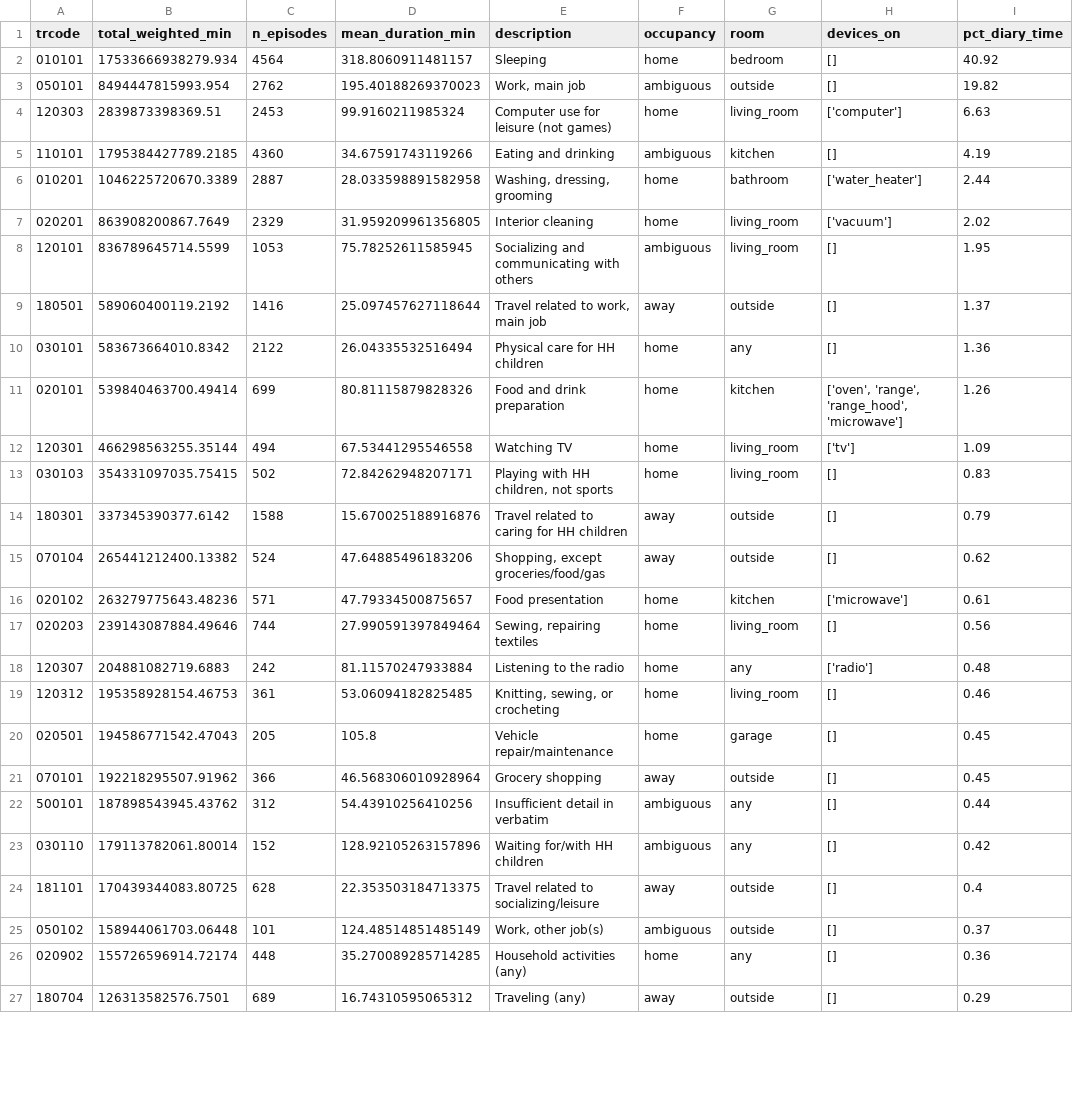
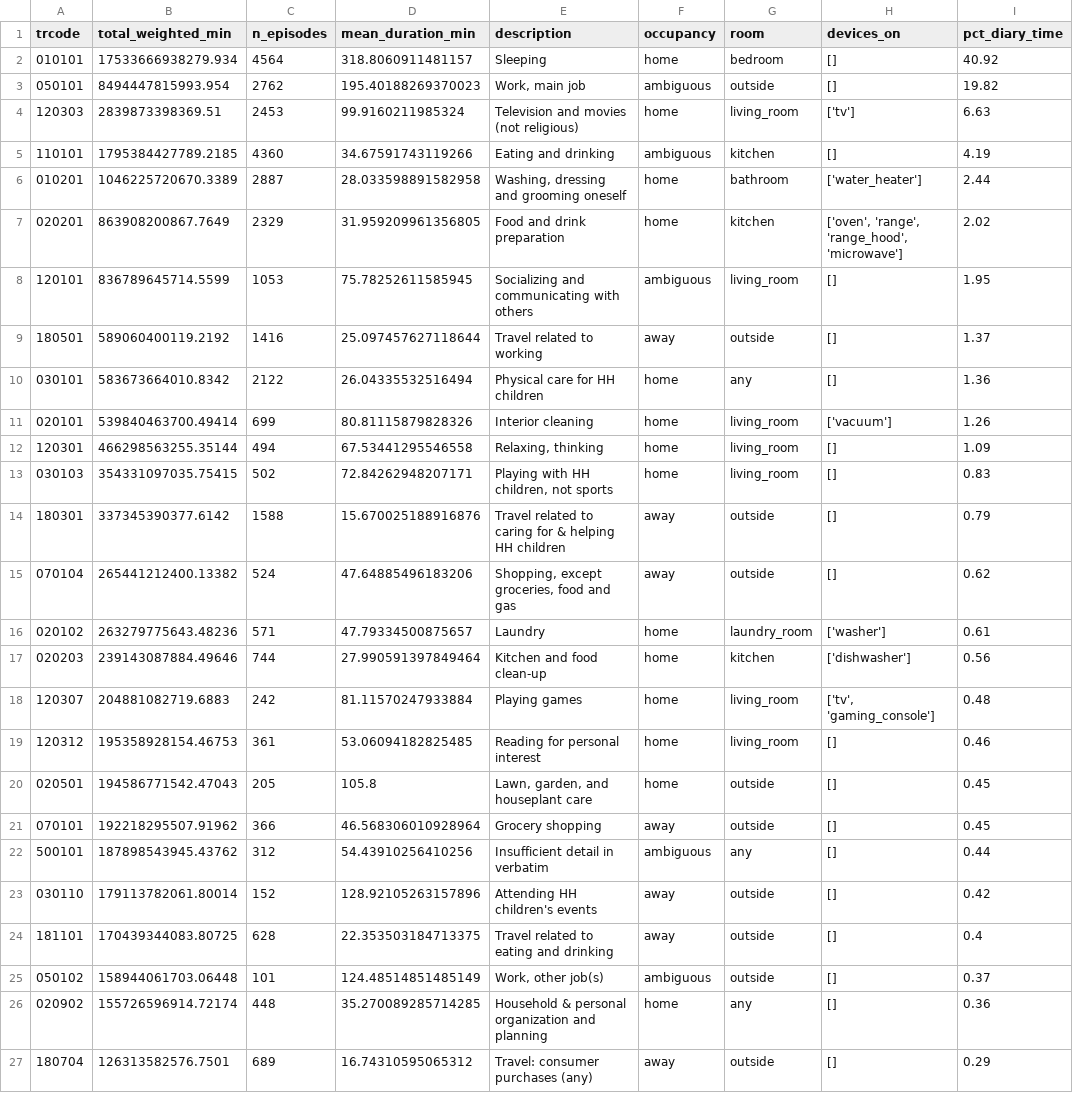
Before and after one commit to humanbuildingsynergy/BuildOcc, a CSV file: occupant_agent/data/activity_frequency_O3.csv, drawn as a sheet; only a part is shown; the diff covers the shown part only; the diff names each change by its address in the sheet, - before the commit and + after, or states it on an @@ line.

```diff
--- a/occupant_agent/data/activity_frequency_O3.csv
+++ b/occupant_agent/data/activity_frequency_O3.csv
-E4 (description): Computer use for leisure (not games)
+E4 (description): Television and movies (not religious)
-H4 (devices_on): ['computer']
+H4 (devices_on): ['tv']
-E6 (description): Washing, dressing, grooming
+E6 (description): Washing, dressing and grooming oneself
-E7 (description): Interior cleaning
+E7 (description): Food and drink preparation
-G7 (room): living_room
+G7 (room): kitchen
-H7 (devices_on): ['vacuum']
+H7 (devices_on): ['oven', 'range', 'range_hood', 'microwave']
-E9 (description): Travel related to work, main job
+E9 (description): Travel related to working
-E11 (description): Food and drink preparation
+E11 (description): Interior cleaning
-G11 (room): kitchen
+G11 (room): living_room
-H11 (devices_on): ['oven', 'range', 'range_hood', 'microwave']
+H11 (devices_on): ['vacuum']
-E12 (description): Watching TV
+E12 (description): Relaxing, thinking
-H12 (devices_on): ['tv']
+H12 (devices_on): []
-E14 (description): Travel related to caring for HH children
+E14 (description): Travel related to caring for & helping HH children
-E15 (description): Shopping, except groceries/food/gas
+E15 (description): Shopping, except groceries, food and gas
-E16 (description): Food presentation
+E16 (description): Laundry
-G16 (room): kitchen
+G16 (room): laundry_room
-H16 (devices_on): ['microwave']
+H16 (devices_on): ['washer']
-E17 (description): Sewing, repairing textiles
+E17 (description): Kitchen and food clean-up
-G17 (room): living_room
+G17 (room): kitchen
-H17 (devices_on): []
+H17 (devices_on): ['dishwasher']
-E18 (description): Listening to the radio
+E18 (description): Playing games
-G18 (room): any
+G18 (room): living_room
-H18 (devices_on): ['radio']
+H18 (devices_on): ['tv', 'gaming_console']
-E19 (description): Knitting, sewing, or crocheting
+E19 (description): Reading for personal interest
-E20 (description): Vehicle repair/maintenance
+E20 (description): Lawn, garden, and houseplant care
-G20 (room): garage
+G20 (room): outside
-E23 (description): Waiting for/with HH children
+E23 (description): Attending HH children's events
-F23 (occupancy): ambiguous
+F23 (occupancy): away
-G23 (room): any
+G23 (room): outside
-E24 (description): Travel related to socializing/leisure
+E24 (description): Travel related to eating and drinking
-E26 (description): Household activities (any)
+E26 (description): Household & personal organization and planning
-E27 (description): Traveling (any)
+E27 (description): Travel: consumer purchases (any)
```
Also changed, not shown: 38 edited cells elsewhere in this file, occupant_agent/data/activity_frequency_O1.csv, occupant_agent/data/activity_frequency_O2.csv, 7 other files.
